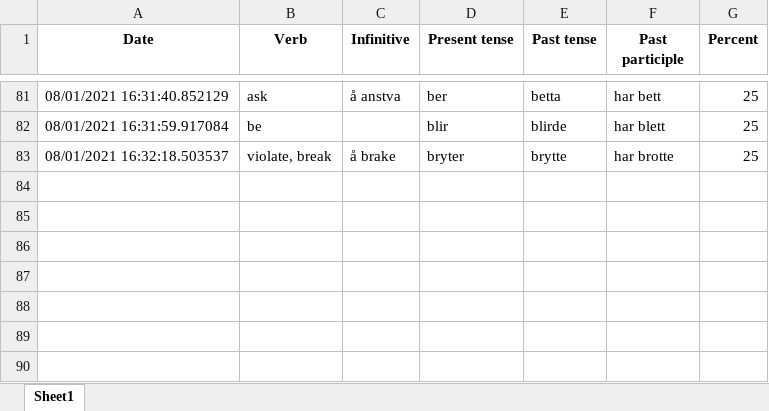
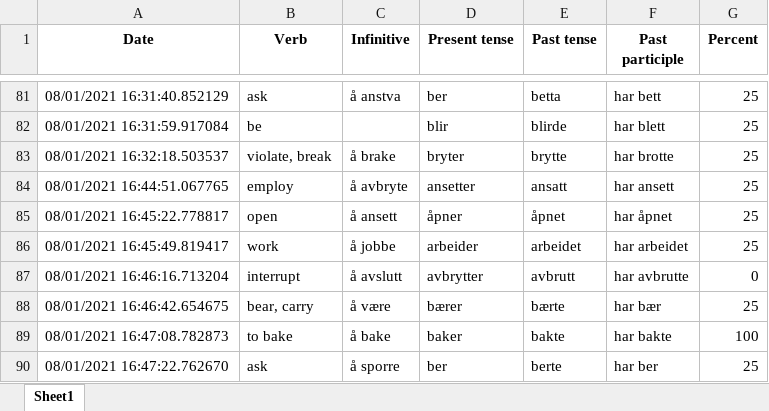
Before and after one commit to Amarilda/Norsk, an Excel workbook: VerbBender.xlsx, sheet Sheet1, drawn as a sheet; only a part is shown, gaps mark what is left out; values as stored, in another font and other column widths than the file's, no borders; the diff names each change by its address in the sheet, - before the commit and + after, or states it on an @@ line.

Commit message:
Update VerbBender.xlsx

```diff
--- a/VerbBender.xlsx (sheet Sheet1)
+++ b/VerbBender.xlsx (sheet Sheet1)
+row 84: 08/01/2021 16:44:51.067765 | employ | å avbryte | ansetter | ansatt | har ansett | 25
+row 85: 08/01/2021 16:45:22.778817 | open | å ansett | åpner | åpnet | har åpnet | 25
+row 86: 08/01/2021 16:45:49.819417 | work | å jobbe | arbeider | arbeidet | har arbeidet | 25
+row 87: 08/01/2021 16:46:16.713204 | interrupt | å avslutt | avbrytter | avbrutt | har avbrutte | 0
+row 88: 08/01/2021 16:46:42.654675 | bear, carry | å være | bærer | bærte | har bær | 25
+row 89: 08/01/2021 16:47:08.782873 | to bake | å bake | baker | bakte | har bakte | 100
+row 90: 08/01/2021 16:47:22.762670 | ask | å sporre | ber | berte | har ber | 25
```
